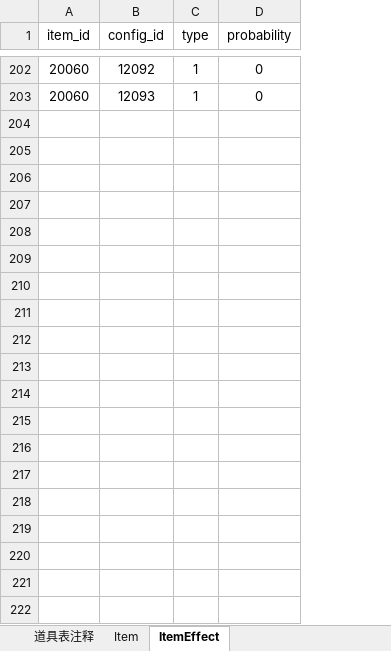
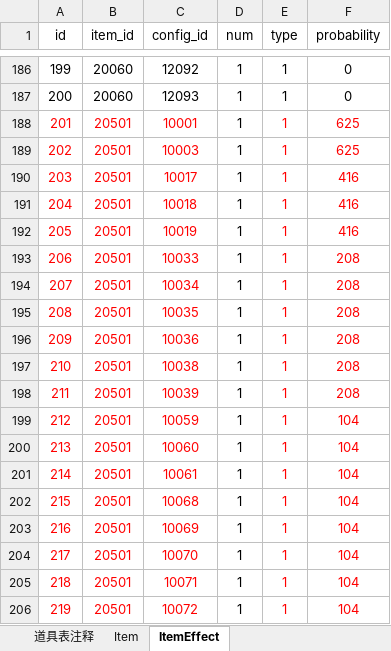
Before and after one commit to weijie001/tool_back, an Excel workbook: excel/t_item_rule_Server..xlsx, sheet ItemEffect, drawn as a sheet; only a part is shown, gaps mark what is left out; values as stored, in another font and other column widths than the file's, no borders; the diff covers the shown part only; the diff names each change by its address in the sheet, - before the commit and + after, or states it on an @@ line.

```diff
--- a/excel/t_item_rule_Server..xlsx (sheet ItemEffect)
+++ b/excel/t_item_rule_Server..xlsx (sheet ItemEffect)
+column A (id), rows 186-187: 199 | 200
+column D (num), rows 186-187: 1 | 1
+row 188: 201 | 20501 | 10001 | 1 | 1 | 625
+row 189: 202 | 20501 | 10003 | 1 | 1 | 625
+row 190: 203 | 20501 | 10017 | 1 | 1 | 416
+row 191: 204 | 20501 | 10018 | 1 | 1 | 416
+row 192: 205 | 20501 | 10019 | 1 | 1 | 416
+row 193: 206 | 20501 | 10033 | 1 | 1 | 208
+row 194: 207 | 20501 | 10034 | 1 | 1 | 208
+row 195: 208 | 20501 | 10035 | 1 | 1 | 208
+row 196: 209 | 20501 | 10036 | 1 | 1 | 208
+row 197: 210 | 20501 | 10038 | 1 | 1 | 208
+row 198: 211 | 20501 | 10039 | 1 | 1 | 208
+row 199: 212 | 20501 | 10059 | 1 | 1 | 104
+row 200: 213 | 20501 | 10060 | 1 | 1 | 104
+row 201: 214 | 20501 | 10061 | 1 | 1 | 104
+row 202: 215 | 20501 | 10068 | 1 | 1 | 104
+row 203: 216 | 20501 | 10069 | 1 | 1 | 104
+row 204: 217 | 20501 | 10070 | 1 | 1 | 104
+row 205: 218 | 20501 | 10071 | 1 | 1 | 104
+row 206: 219 | 20501 | 10072 | 1 | 1 | 104
```
Also changed, not shown: 162 added rows, 16 removed rows and 1 edited cell elsewhere in this sheet, sheet Item, sheet 道具表注释, 31 other files.
